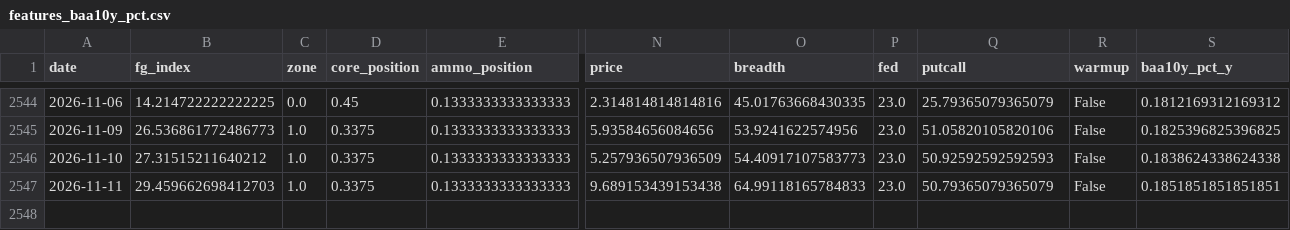
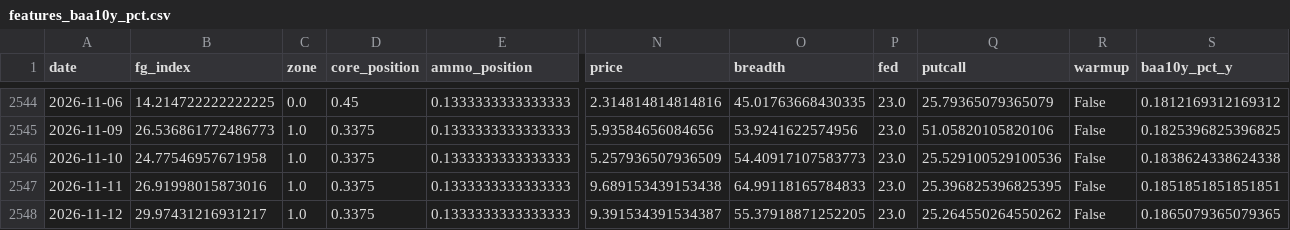
Before and after one commit to mengyan183/learning_backtrader, a CSV file: evolution/experiments/factor-adoption/features_baa10y_pct.csv, drawn as a sheet; only a part is shown, gaps mark what is left out; rows hold the shown columns only; the diff names each change by its address in the sheet, - before the commit and + after, or states it on an @@ line.

Commit message:
task: t-20261113-102009-factor_probe=failed

```diff
--- a/evolution/experiments/factor-adoption/features_baa10y_pct.csv
+++ b/evolution/experiments/factor-adoption/features_baa10y_pct.csv
-B2546 (fg_index): 27.31515211640212
+B2546 (fg_index): 24.77546957671958
-Q2546 (putcall): 50.92592592592593
+Q2546 (putcall): 25.529100529100536
-B2547 (fg_index): 29.459662698412703
+B2547 (fg_index): 26.91998015873016
-Q2547 (putcall): 50.79365079365079
+Q2547 (putcall): 25.396825396825395
+row 2548: 2026-11-12 | 29.97431216931217 | 1.0 | 0.3375 | 0.1333333333333333 | 9.391534391534387 | 55.37918871252205 | 23.0 | 25.264550264550262 | False | 0.1865079365079365
```
Also changed, not shown: 3 other files.
